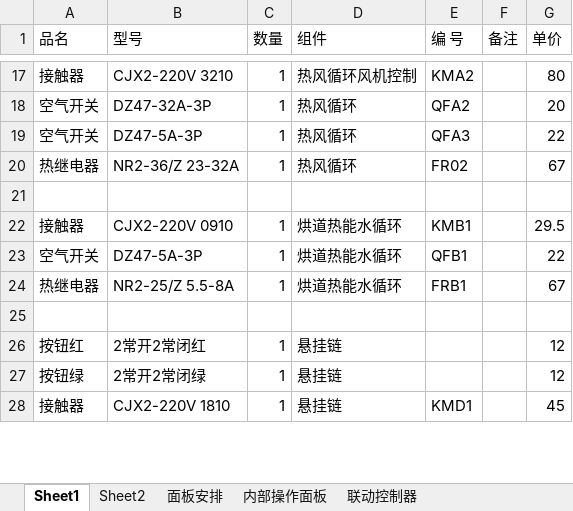
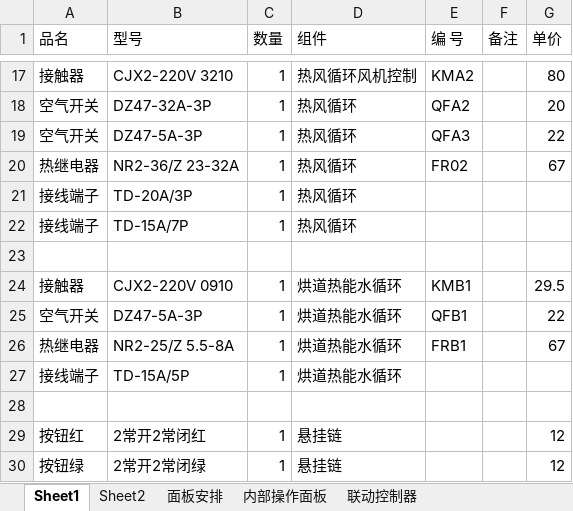
Before and after one commit to microsysdeve/fjl_sdlk, an Excel workbook: fjl_sdlk.xlsx, sheet Sheet1, drawn as a sheet; only a part is shown, gaps mark what is left out; the shorter side is filled out with more unchanged rows; values as stored, in another font and other column widths than the file's, no borders; the diff covers the shown part only; the diff names each change by its address in the sheet, - before the commit and + after, or states it on an @@ line.

```diff
--- a/fjl_sdlk.xlsx (sheet Sheet1)
+++ b/fjl_sdlk.xlsx (sheet Sheet1)
+row 21: 接线端子 | TD-20A/3P | 1 | 热风循环
+row 22: 接线端子 | TD-15A/7P | 1 | 热风循环
+row 27: 接线端子 | TD-15A/5P | 1 | 烘道热能水循环
```
Also changed, not shown: 8 added rows, 5 removed rows, 29 edited cells and cell formats elsewhere in this sheet, 2 other files.
